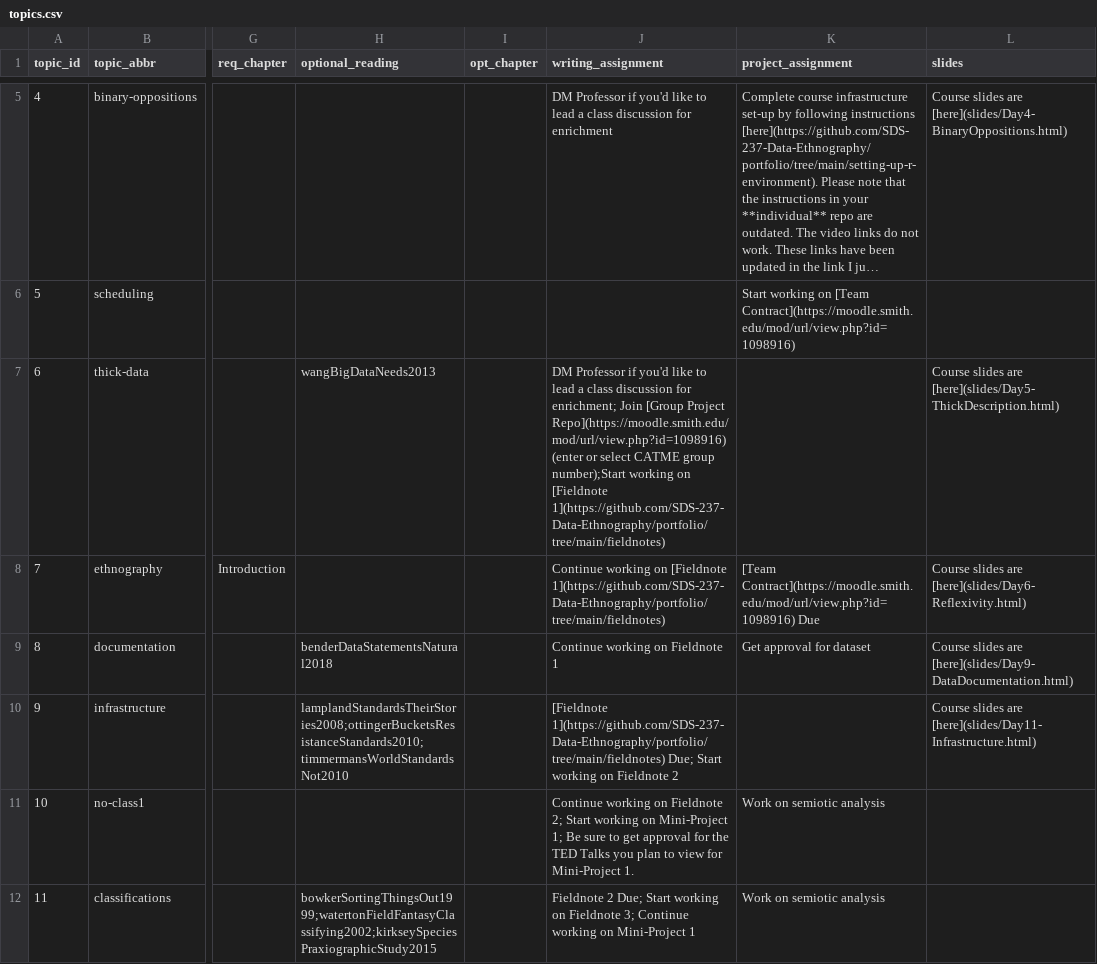
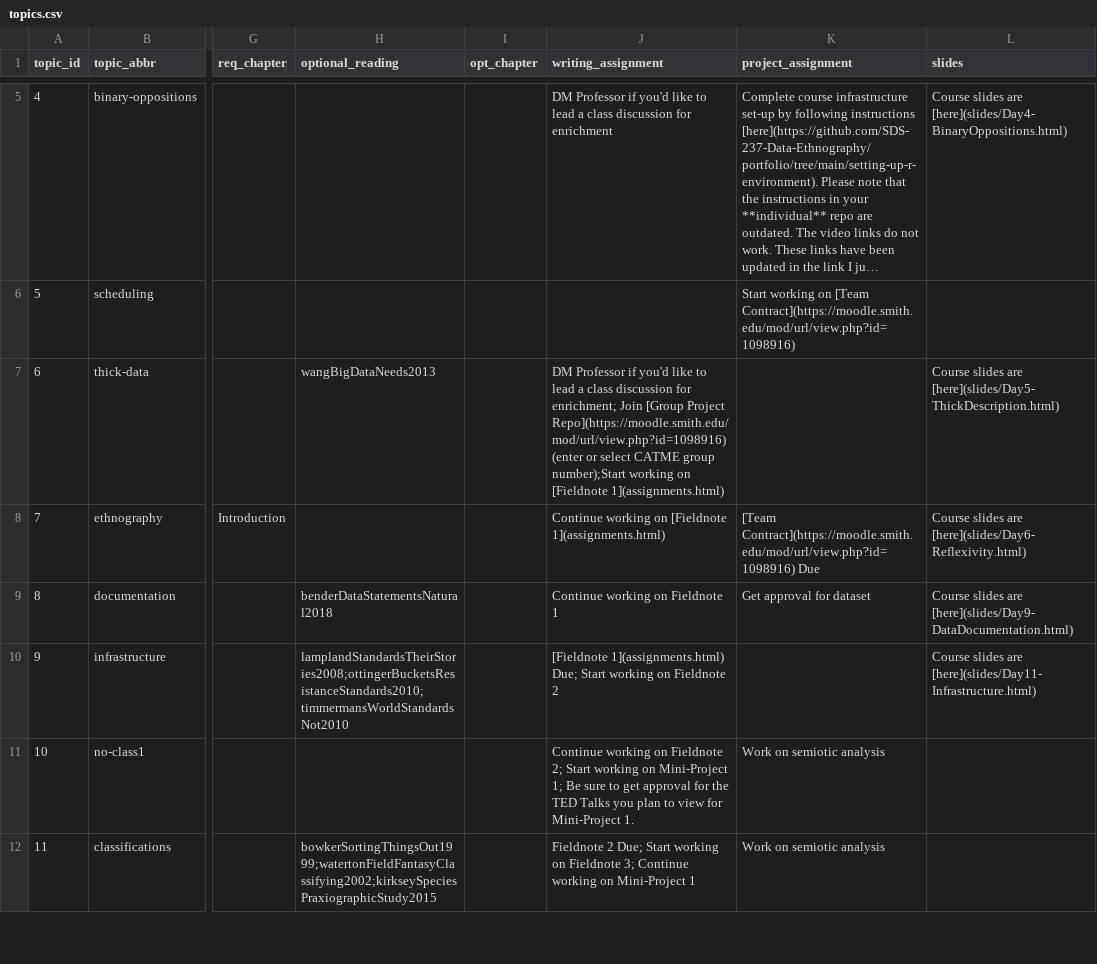
Before and after one commit to SDS-237-Data-Ethnography/public-website-fall-23, a CSV file: data/topics.csv, drawn as a sheet; only a part is shown, gaps mark what is left out; long unchanged cells end in …; the diff names each change by its address in the sheet, - before the commit and + after, or states it on an @@ line.

Commit message:
added example field notes

```diff
--- a/data/topics.csv
+++ b/data/topics.csv
-J7 (writing_assignment): …on [Fieldnote 1](https://github.com/SDS-237-Data-Ethnography/portfolio/tree/main/fieldnotes)
+J7 (writing_assignment): …on [Fieldnote 1](assignments.html)
-J8 (writing_assignment): …on [Fieldnote 1](https://github.com/SDS-237-Data-Ethnography/portfolio/tree/main/fieldnotes)
+J8 (writing_assignment): …on [Fieldnote 1](assignments.html)
-J10 (writing_assignment): [Fieldnote 1](https://github.com/SDS-237-Data-Ethnography/portfolio/tree/main/fieldnotes) Due; Start…
+J10 (writing_assignment): [Fieldnote 1](assignments.html) Due; Start…
```
Also changed, not shown: 11 other files.
